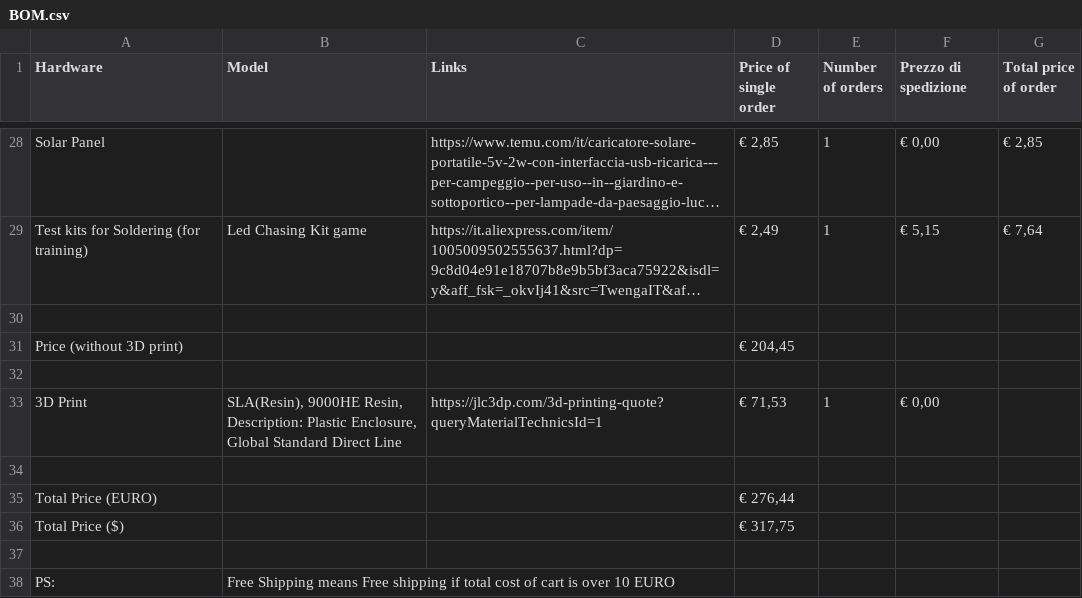
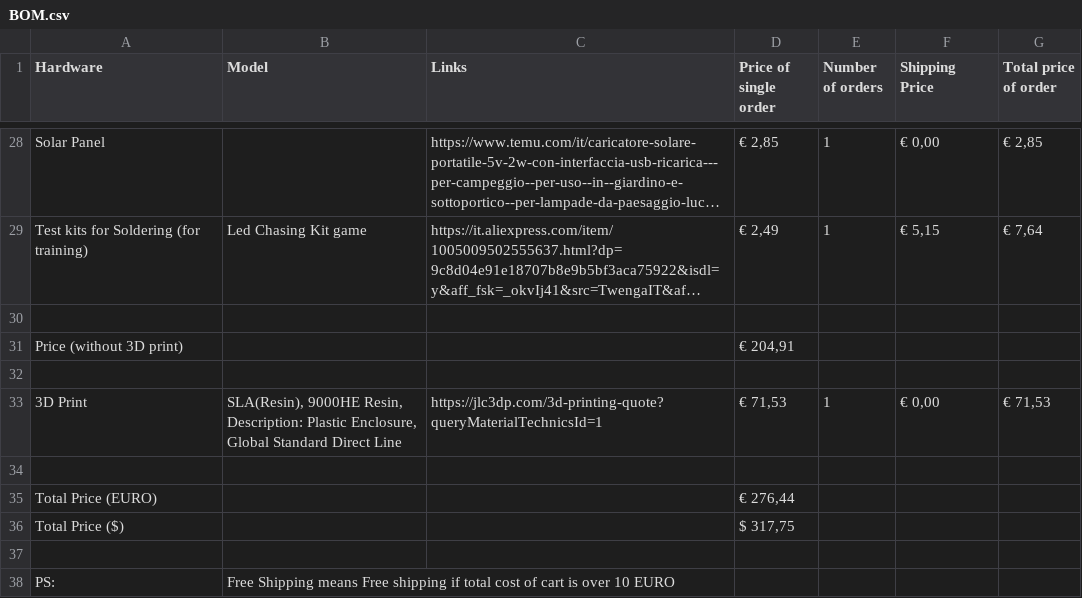
Before and after one commit to Danger2007/Survival-PC-3000, a CSV file: BOM.csv, drawn as a sheet; only a part is shown, gaps mark what is left out; long unchanged cells end in …; the diff names each change by its address in the sheet, - before the commit and + after, or states it on an @@ line.

Commit message:
Update BOM.csv

```diff
--- a/BOM.csv
+++ b/BOM.csv
-F1: Prezzo di spedizione
+F1: Shipping Price
-D31 (Price of single order): € 204,45
+D31 (Price of single order): € 204,91
-G33 (Total price of order): (empty)
+G33 (Total price of order): € 71,53
-D36 (Price of single order): € 317,75
+D36 (Price of single order): $ 317,75
```
